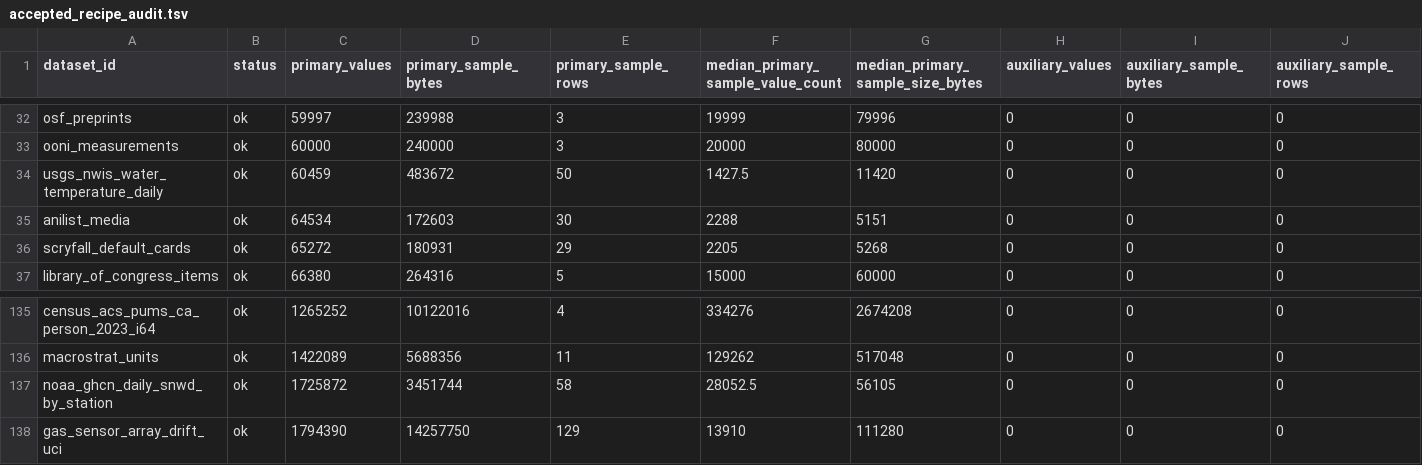
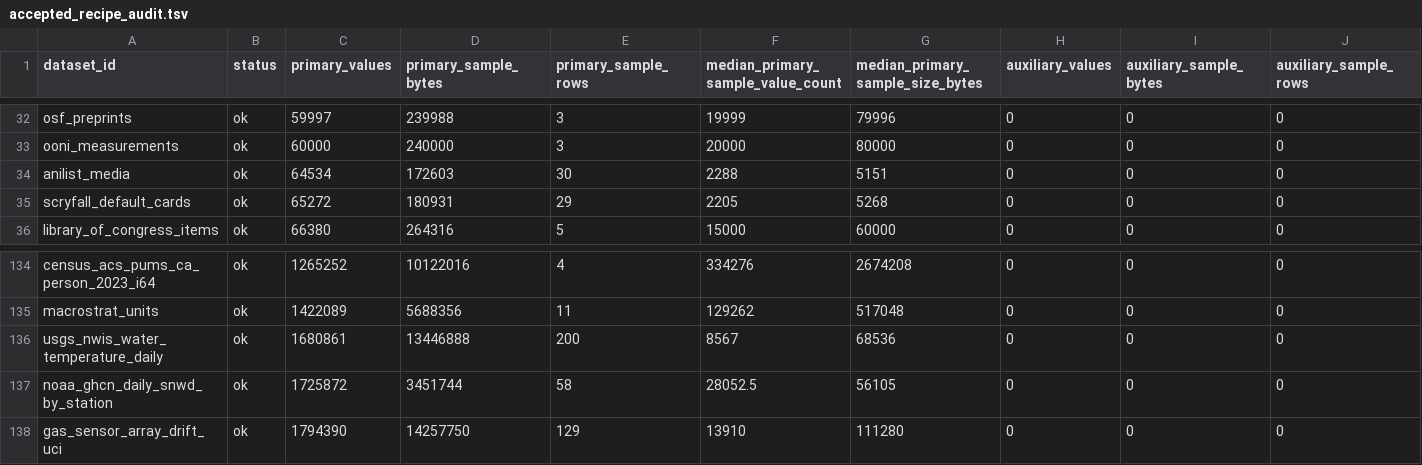
Before and after one commit to Cyan4973/public_datasets_collection, a TSV file: reports/accepted_recipe_audit.tsv, drawn as a sheet; only a part is shown, gaps mark what is left out; removed rows and columns are numbered as before the commit, all else as after; rows hold the shown columns only; the diff names each change by its address in the sheet, - before the commit and + after, or states it on an @@ line.

Commit message:
Expand USGS water temperature dataset

```diff
--- a/reports/accepted_recipe_audit.tsv
+++ b/reports/accepted_recipe_audit.tsv
-row 34: usgs_nwis_water_temperature_daily | ok | 60459 | 483672 | 50 | 1427.5 | 11420 | 0 | 0 | 0
+row 136: usgs_nwis_water_temperature_daily | ok | 1680861 | 13446888 | 200 | 8567 | 68536 | 0 | 0 | 0
```
Also changed, not shown: 5 other files.
